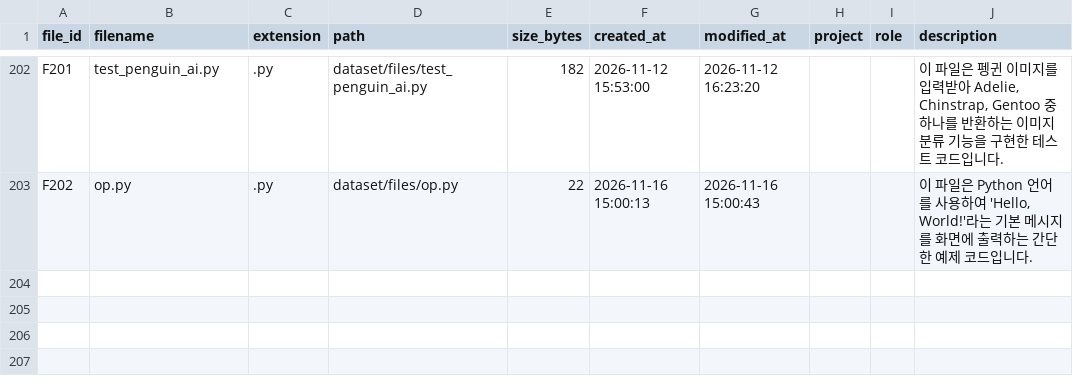
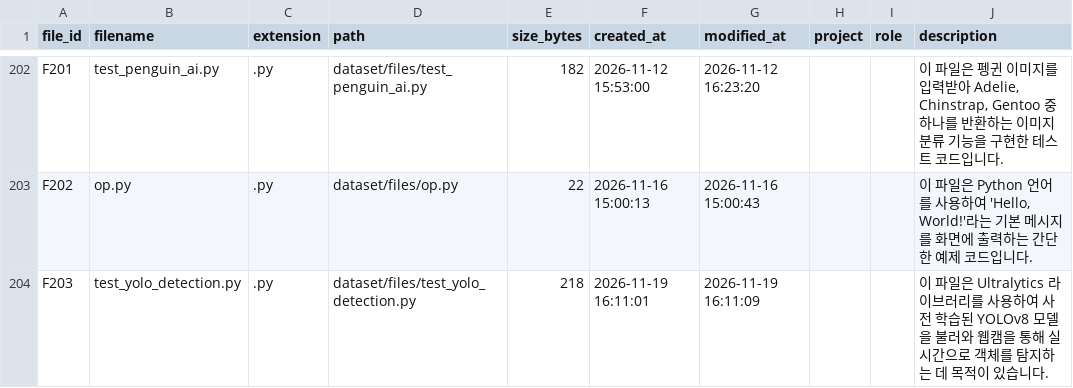
Before and after one commit to eunkyo00/AI-X, a CSV file: Role02/metadata_description_generated.csv, drawn as a sheet; only a part is shown, gaps mark what is left out; the diff names each change by its address in the sheet, - before the commit and + after, or states it on an @@ line.

Commit message:
Update Project

```diff
--- a/Role02/metadata_description_generated.csv
+++ b/Role02/metadata_description_generated.csv
+row 204: F203 | test_yolo_detection.py | .py | dataset/files/test_yolo_detection.py | 218 | 2026-11-19 16:11:01 | 2026-11-19 16:11:09 |  |  | 이 파일은 Ultralytics 라이브러리를 사용하여 사전 학습된 YOLOv8 모델을 불러와 웹캠을 통해 실시간으로 객체를 탐지하는 데 목적이 있습니다.
```
Also changed, not shown: Role01/metadata.csv, Role02/metadata_classification_generated.csv, 35 other files.
